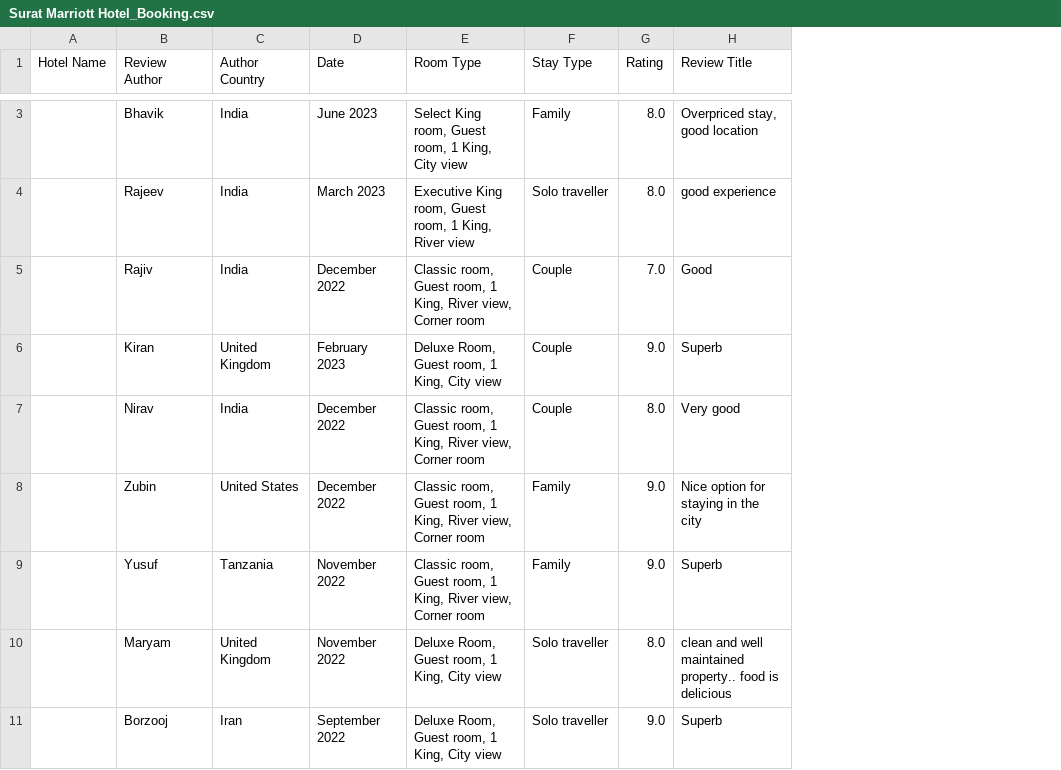
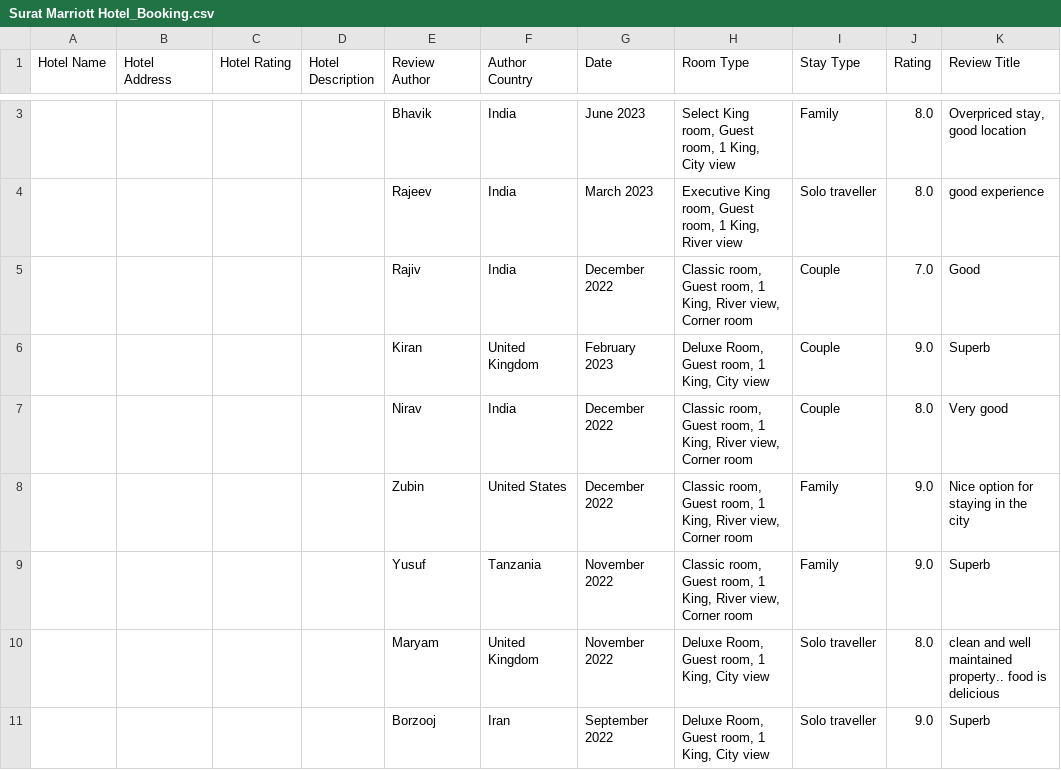
Before and after one commit to Priyanshu9898/Hotel-Reviews-Scraper, a CSV file: output/Surat Marriott Hotel_Booking.csv, drawn as a sheet; only a part is shown, gaps mark what is left out; the diff covers the shown part only; the diff names each change by its address in the sheet, - before the commit and + after, or states it on an @@ line.

Commit message:
tripadvisor scarping complete and some changes in Booking Scraper

```diff
--- a/output/Surat Marriott Hotel_Booking.csv
+++ b/output/Surat Marriott Hotel_Booking.csv
+column B (Hotel Address), empty
+column C (Hotel Rating), empty
+column D (Hotel Description), empty
```
Also changed, not shown: 1 added row and 1 removed row elsewhere in this file, 5 other files.
